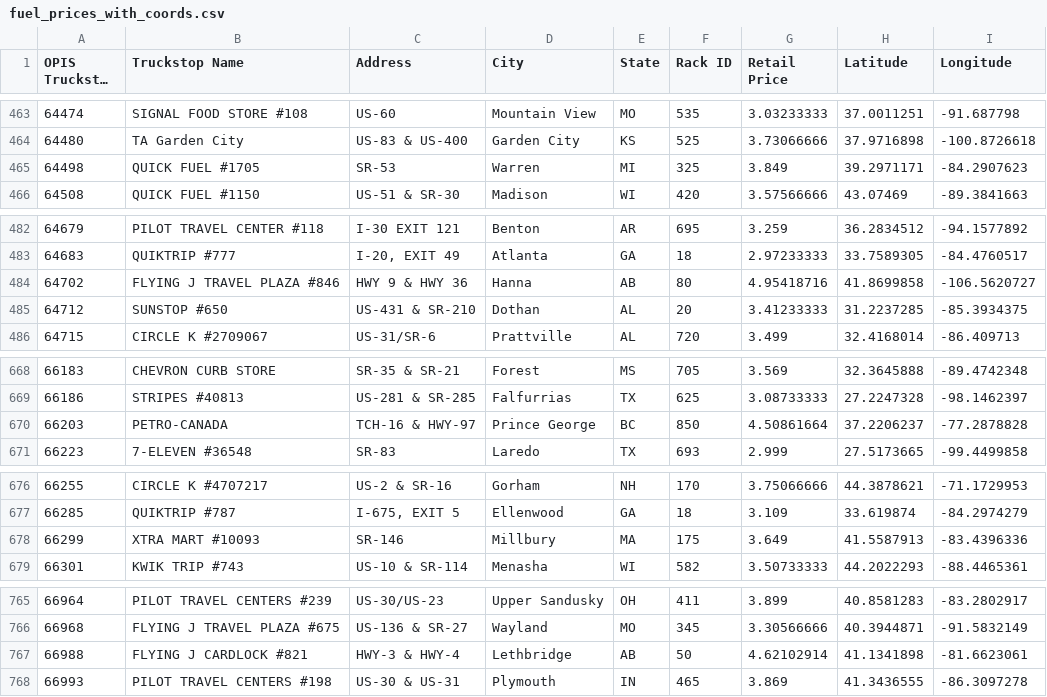
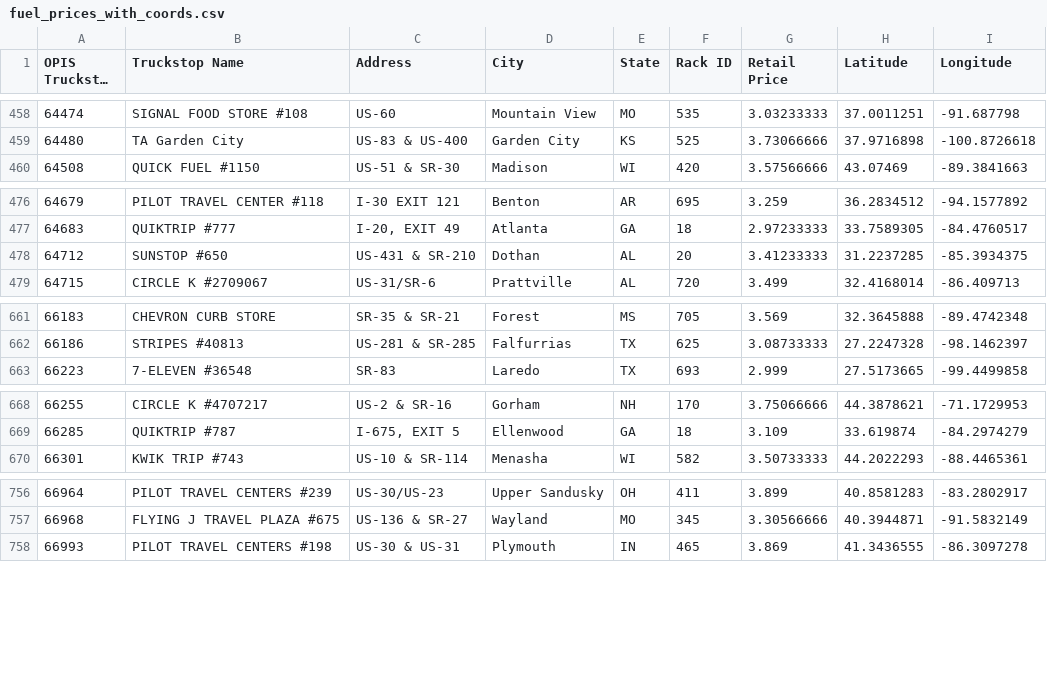
Before and after one commit to deeplukhi/Route_optimizer, a CSV file: fuel_prices_with_coords.csv, drawn as a sheet; only a part is shown, gaps mark what is left out; long unchanged cells end in …; the diff covers the shown part only; the diff names each change by its address in the sheet, - before the commit and + after, or states it on an @@ line.

```diff
--- a/fuel_prices_with_coords.csv
+++ b/fuel_prices_with_coords.csv
-row 465: 64498 | QUICK FUEL #1705 | SR-53 | Warren | MI | 325 | 3.849 | 39.2971171 | -84.2907623
-row 484: 64702 | FLYING J TRAVEL PLAZA #846 | HWY 9 & HWY 36 | Hanna | AB | 80 | 4.95418716 | 41.8699858 | -106.5620727
-row 670: 66203 | PETRO-CANADA | TCH-16 & HWY-97 | Prince George | BC | 850 | 4.50861664 | 37.2206237 | -77.2878828
-row 678: 66299 | XTRA MART #10093 | SR-146 | Millbury | MA | 175 | 3.649 | 41.5587913 | -83.4396336
-row 767: 66988 | FLYING J CARDLOCK #821 | HWY-3 & HWY-4 | Lethbridge | AB | 50 | 4.62102914 | 41.1341898 | -81.6623061
```
Also changed, not shown: 17 removed rows elsewhere in this file, 7 other files.
